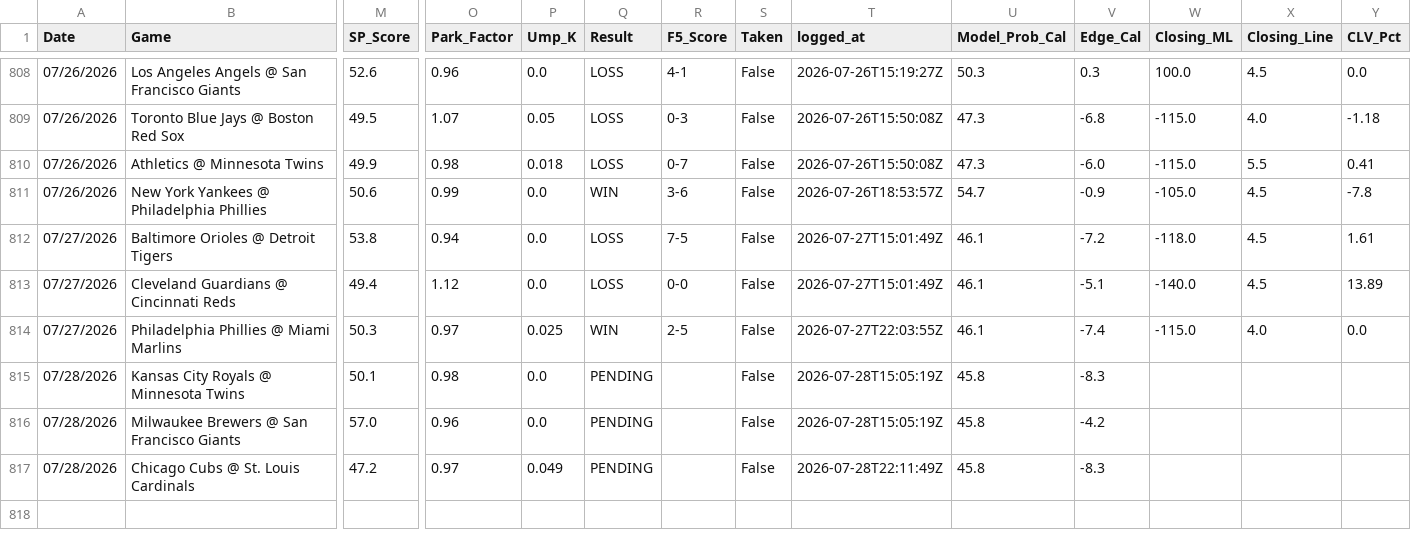
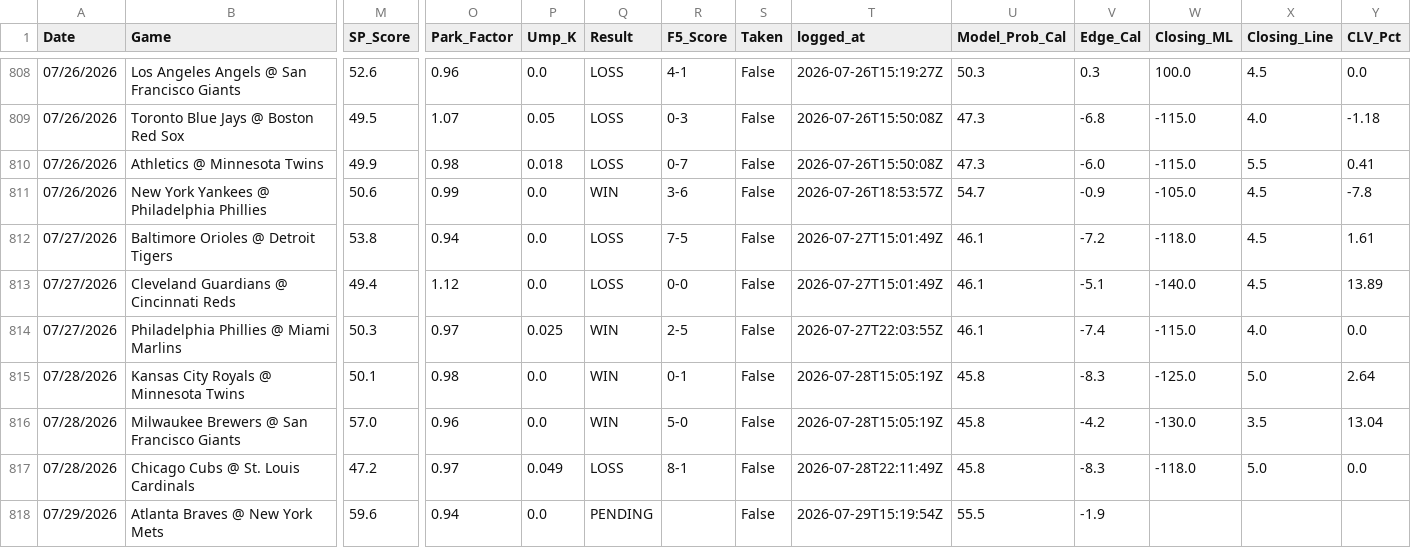
Before and after one commit to reesesetzer-pro/mlb-f5-model, a CSV file: model_picks.csv, drawn as a sheet; only a part is shown, gaps mark what is left out; rows hold the shown columns only; the diff names each change by its address in the sheet, - before the commit and + after, or states it on an @@ line.

Commit message:
picks: sync 2026-07-29

```diff
--- a/model_picks.csv
+++ b/model_picks.csv
-Q815:Q816 (Result): PENDING
+Q815:Q816 (Result): WIN
-R815 (F5_Score): (empty)
+R815 (F5_Score): 0-1
-W815 (Closing_ML): (empty)
+W815 (Closing_ML): -125.0
-X815 (Closing_Line): (empty)
+X815 (Closing_Line): 5.0
-Y815 (CLV_Pct): (empty)
+Y815 (CLV_Pct): 2.64
-R816 (F5_Score): (empty)
+R816 (F5_Score): 5-0
-W816 (Closing_ML): (empty)
+W816 (Closing_ML): -130.0
-X816 (Closing_Line): (empty)
+X816 (Closing_Line): 3.5
-Y816 (CLV_Pct): (empty)
+Y816 (CLV_Pct): 13.04
-Q817 (Result): PENDING
+Q817 (Result): LOSS
-R817 (F5_Score): (empty)
+R817 (F5_Score): 8-1
-W817 (Closing_ML): (empty)
+W817 (Closing_ML): -118.0
-X817 (Closing_Line): (empty)
+X817 (Closing_Line): 5.0
-Y817 (CLV_Pct): (empty)
+Y817 (CLV_Pct): 0.0
+row 818: 07/29/2026 | Atlanta Braves @ New York Mets | 59.6 | 0.94 | 0.0 | PENDING |  | False | 2026-07-29T15:19:54Z | 55.5 | -1.9
```
